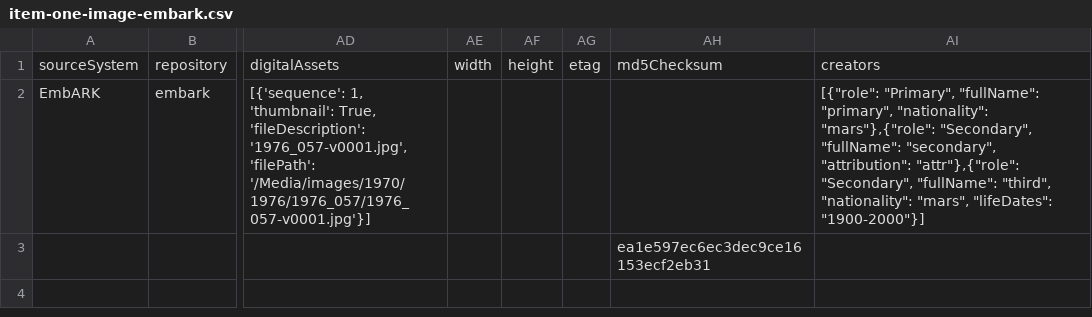
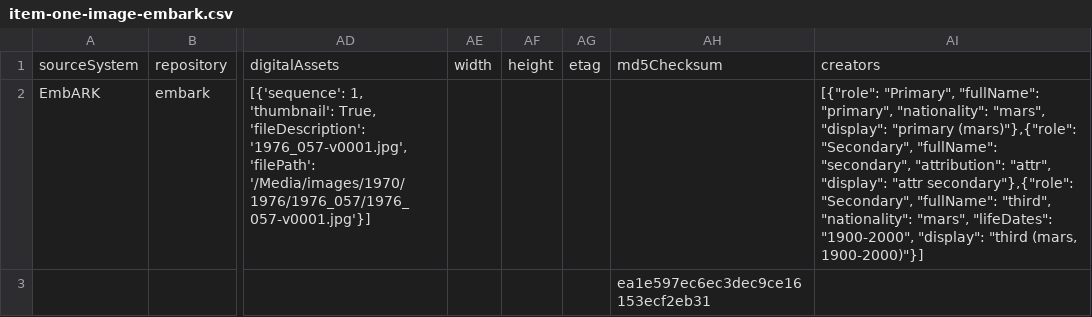
Before and after one commit to ndlib/marble-manifest-pipeline, a CSV file: example/item-one-image-embark/item-one-image-embark.csv, drawn as a sheet; only a part is shown, gaps mark what is left out; the diff names each change by its address in the sheet, - before the commit and + after, or states it on an @@ line.

Commit message:
change to use the display field already calculated in the data

```diff
--- a/example/item-one-image-embark/item-one-image-embark.csv
+++ b/example/item-one-image-embark/item-one-image-embark.csv
-AI2: …"primary", "nationality": "mars"},{"role": "Secondary", "fullName": "secondary", "attribution": "attr"},{"role": "Secondary", "fullName": "third", "nationality": "mars", "lifeDates": "1900-2000"}]
+AI2: …"primary", "nationality": "mars", "display": "primary (mars)"},{"role": "Secondary", "fullName": "secondary", "attribution": "attr", "display": "attr secondary"},{"role": "Secondary", "fullName": "third", "nationality": "mars", "lifeDates": "1900-2000", "display": "third (mars, 1900-2000)"}]
```
Also changed, not shown: example/item-one-image-archivespace/item-one-image-archivespace.csv, 4 other files.
